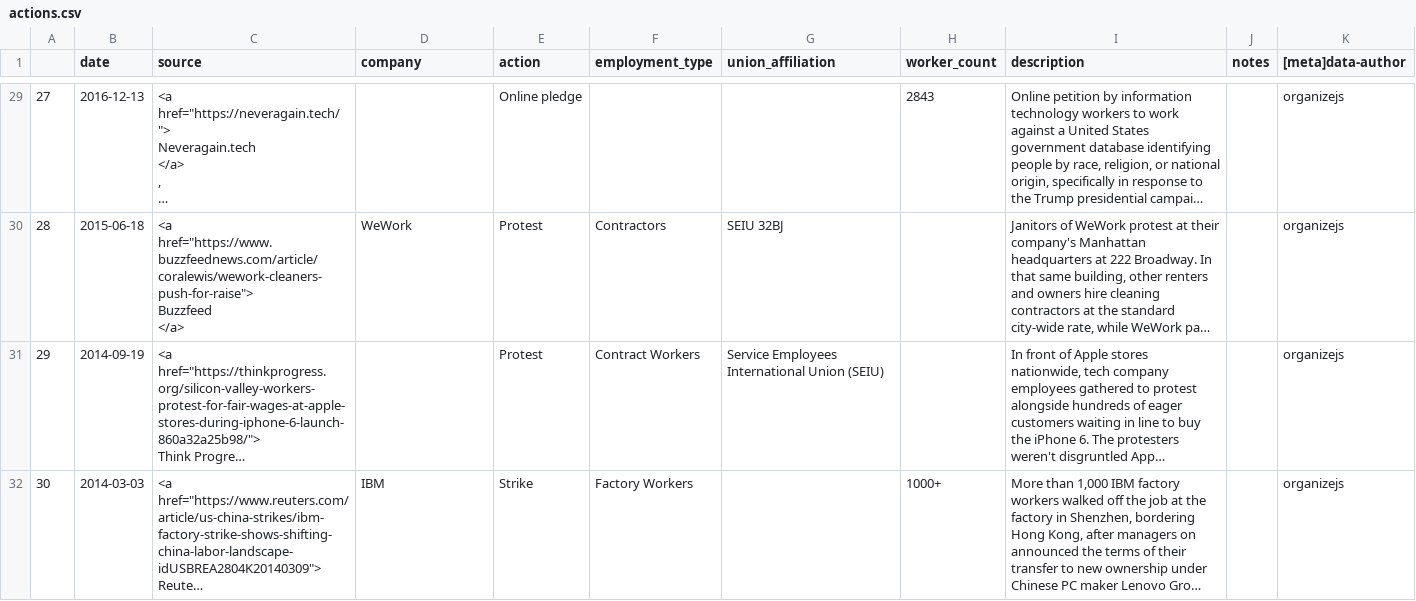
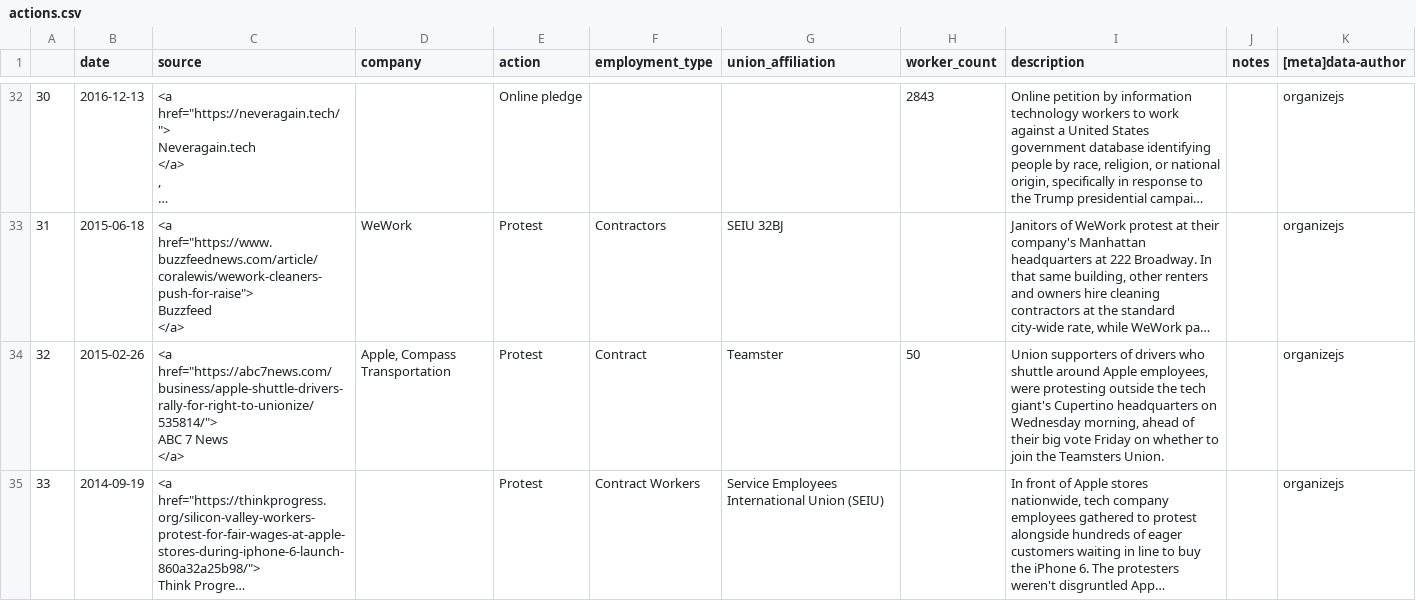
Before and after one commit to collective-action/tech, a CSV file: actions.csv, drawn as a sheet; only a part is shown, gaps mark what is left out; the shorter side is filled out with more unchanged rows; long unchanged cells end in …; ↵ is a line break in a cell; the diff covers the shown part only; the diff names each change by its address in the sheet, - before the commit and + after, or states it on an @@ line.

```diff
--- a/actions.csv
+++ b/actions.csv
@@ column A renumbered from row 10 down @@
+row 34: 32 | 2015-02-26 | <a href="https://abc7news.com/business/apple-shuttle-drivers-rally-for-right-to-unionize/535814/"> ↵ ABC 7 News ↵ </a> | Apple, Compass Transportation | Protest | Contract | Teamster | 50 | Union supporters of drivers who shuttle around Apple employees, were protesting outside the tech giant's Cupertino headquarters on Wednesday morning, ahead of their big vote Friday on whether to join the Teamsters Union. |  | organizejs
```
Also changed, not shown: 4 added rows elsewhere in this file, 1 other file.
